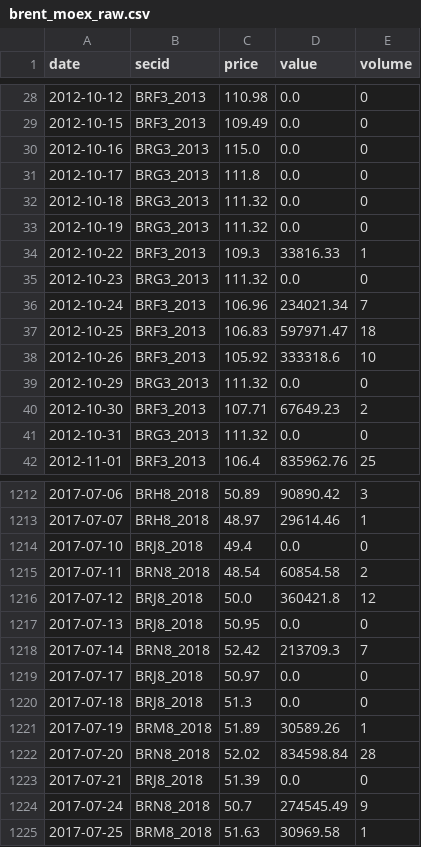
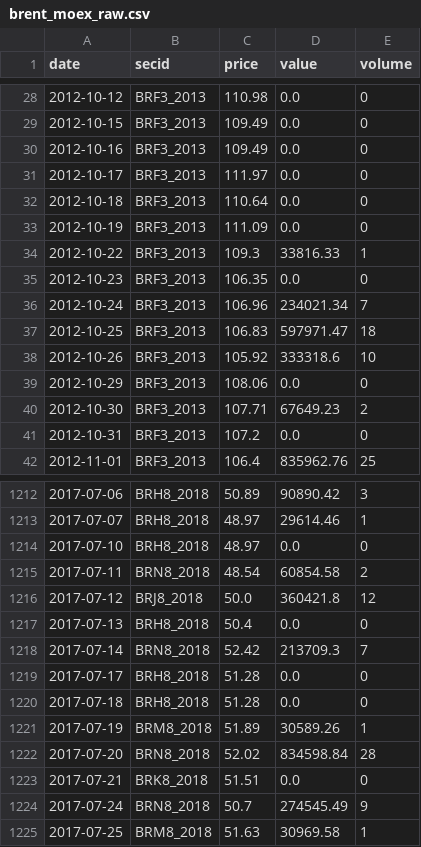
Before and after one commit to annagirfanova742/imoex-dashboard, a CSV file: data/brent_moex_raw.csv, drawn as a sheet; only a part is shown, gaps mark what is left out; the diff covers the shown part only.

```diff
--- a/data/brent_moex_raw.csv
+++ b/data/brent_moex_raw.csv
@@ -29,8 +29,8 @@ date,secid,price,value,volume
 2012-10-15,BRF3_2013,109.49,0.0,0
-2012-10-16,BRG3_2013,115.0,0.0,0
-2012-10-17,BRG3_2013,111.8,0.0,0
-2012-10-18,BRG3_2013,111.32,0.0,0
-2012-10-19,BRG3_2013,111.32,0.0,0
+2012-10-16,BRF3_2013,109.49,0.0,0
+2012-10-17,BRF3_2013,111.97,0.0,0
+2012-10-18,BRF3_2013,110.64,0.0,0
+2012-10-19,BRF3_2013,111.09,0.0,0
 2012-10-22,BRF3_2013,109.3,33816.33,1
-2012-10-23,BRG3_2013,111.32,0.0,0
+2012-10-23,BRF3_2013,106.35,0.0,0
 2012-10-24,BRF3_2013,106.96,234021.34,7
@@ -38,5 +38,5 @@ date,secid,price,value,volume
 2012-10-26,BRF3_2013,105.92,333318.6,10
-2012-10-29,BRG3_2013,111.32,0.0,0
+2012-10-29,BRF3_2013,108.06,0.0,0
 2012-10-30,BRF3_2013,107.71,67649.23,2
-2012-10-31,BRG3_2013,111.32,0.0,0
+2012-10-31,BRF3_2013,107.2,0.0,0
 2012-11-01,BRF3_2013,106.4,835962.76,25
@@ -1213,12 +1213,12 @@ date,secid,price,value,volume
 2017-07-07,BRH8_2018,48.97,29614.46,1
-2017-07-10,BRJ8_2018,49.4,0.0,0
+2017-07-10,BRH8_2018,48.97,0.0,0
 2017-07-11,BRN8_2018,48.54,60854.58,2
 2017-07-12,BRJ8_2018,50.0,360421.8,12
-2017-07-13,BRJ8_2018,50.95,0.0,0
+2017-07-13,BRH8_2018,50.4,0.0,0
 2017-07-14,BRN8_2018,52.42,213709.3,7
-2017-07-17,BRJ8_2018,50.97,0.0,0
-2017-07-18,BRJ8_2018,51.3,0.0,0
+2017-07-17,BRH8_2018,51.28,0.0,0
+2017-07-18,BRH8_2018,51.28,0.0,0
 2017-07-19,BRM8_2018,51.89,30589.26,1
 2017-07-20,BRN8_2018,52.02,834598.84,28
-2017-07-21,BRJ8_2018,51.39,0.0,0
+2017-07-21,BRK8_2018,51.51,0.0,0
 2017-07-24,BRN8_2018,50.7,274545.49,9
```
Also changed, not shown: 1 added row and 66 edited cells elsewhere in this file, data/cnyrub_moex.csv, data/imoex_daily.csv, 4 other files.
